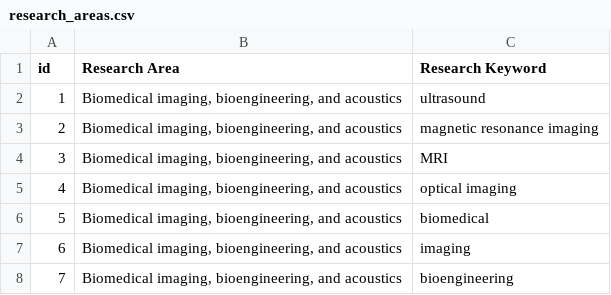
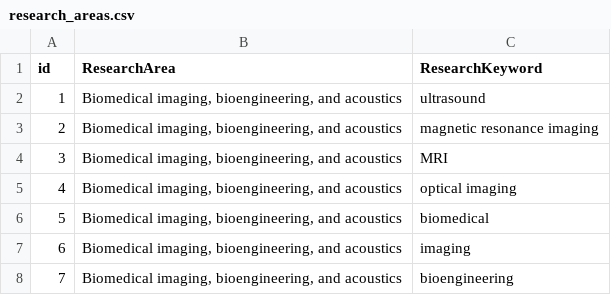
Before and after one commit to jayliu1117/JCY, a CSV file: datasets/research_areas.csv, drawn as a sheet; only a part is shown.

```diff
--- a/datasets/research_areas.csv
+++ b/datasets/research_areas.csv
@@ -1,2 +1,2 @@
-id,Research Area,Research Keyword
+id,ResearchArea,ResearchKeyword
 1,"Biomedical imaging, bioengineering, and acoustics",ultrasound
```
Also changed, not shown: datasets/course_related.csv, datasets/ece_courses.csv.
